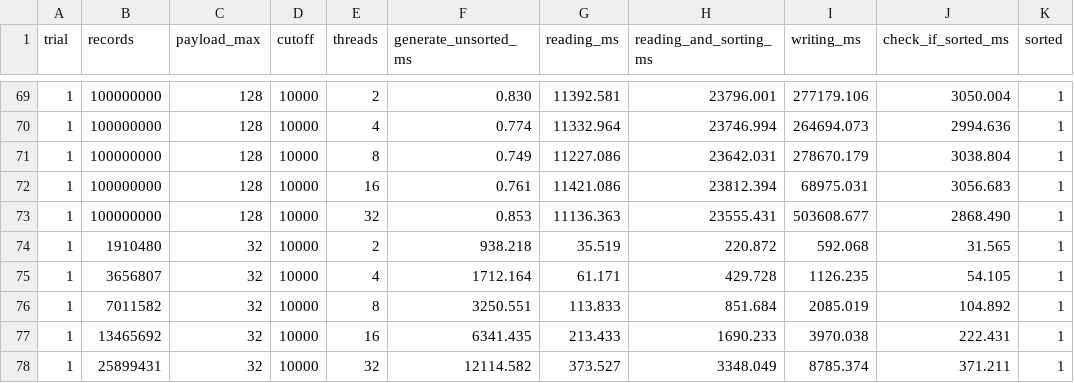
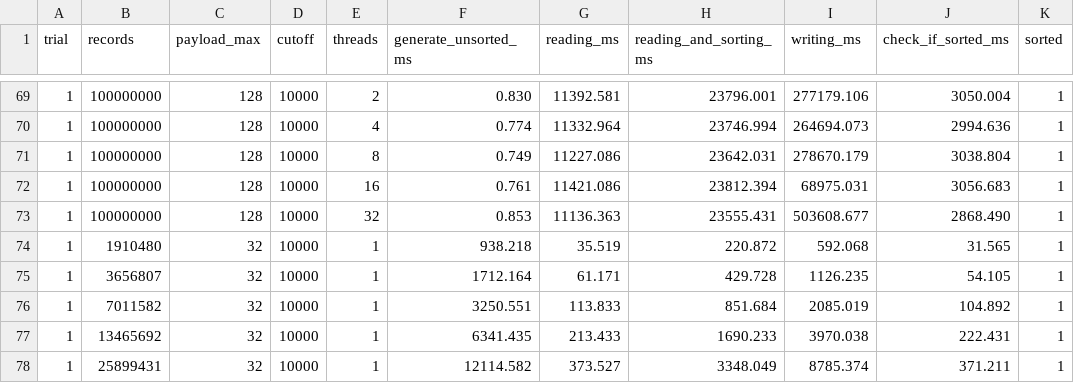
Before and after one commit to davide-marchi/Parallel-and-Distributed-Systems-Paradigms-and-Models, a CSV file: results/sequential_seq_mmap.csv, drawn as a sheet; only a part is shown, gaps mark what is left out.

```diff
--- a/results/sequential_seq_mmap.csv
+++ b/results/sequential_seq_mmap.csv
@@ -73,6 +73,6 @@ trial,records,payload_max,cutoff,threads,generate_unsorted_ms,reading_ms,reading
 1,100000000,128,10000,32,0.853,11136.363,23555.431,503608.677,2868.490,1
-1,1910480,32,10000,2,938.218,35.519,220.872,592.068,31.565,1
-1,3656807,32,10000,4,1712.164,61.171,429.728,1126.235,54.105,1
-1,7011582,32,10000,8,3250.551,113.833,851.684,2085.019,104.892,1
-1,13465692,32,10000,16,6341.435,213.433,1690.233,3970.038,222.431,1
-1,25899431,32,10000,32,12114.582,373.527,3348.049,8785.374,371.211,1
+1,1910480,32,10000,1,938.218,35.519,220.872,592.068,31.565,1
+1,3656807,32,10000,1,1712.164,61.171,429.728,1126.235,54.105,1
+1,7011582,32,10000,1,3250.551,113.833,851.684,2085.019,104.892,1
+1,13465692,32,10000,1,6341.435,213.433,1690.233,3970.038,222.431,1
+1,25899431,32,10000,1,12114.582,373.527,3348.049,8785.374,371.211,1
```
Also changed, not shown: 1 other file.
